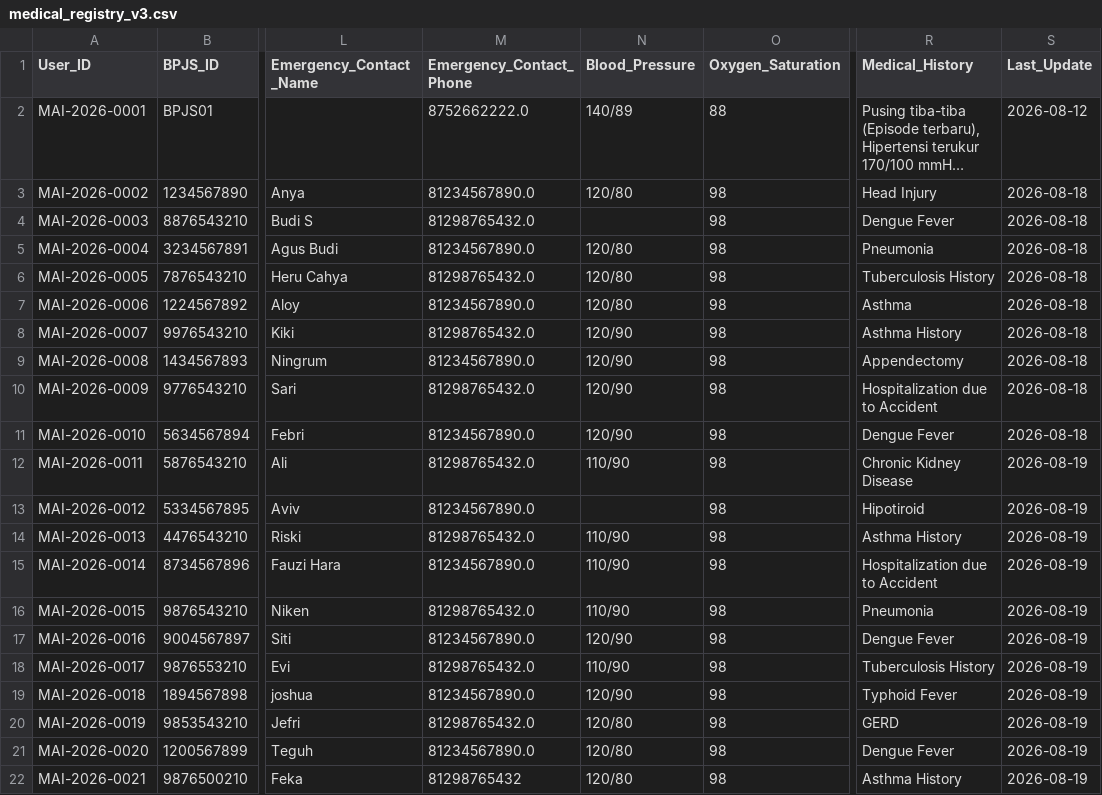
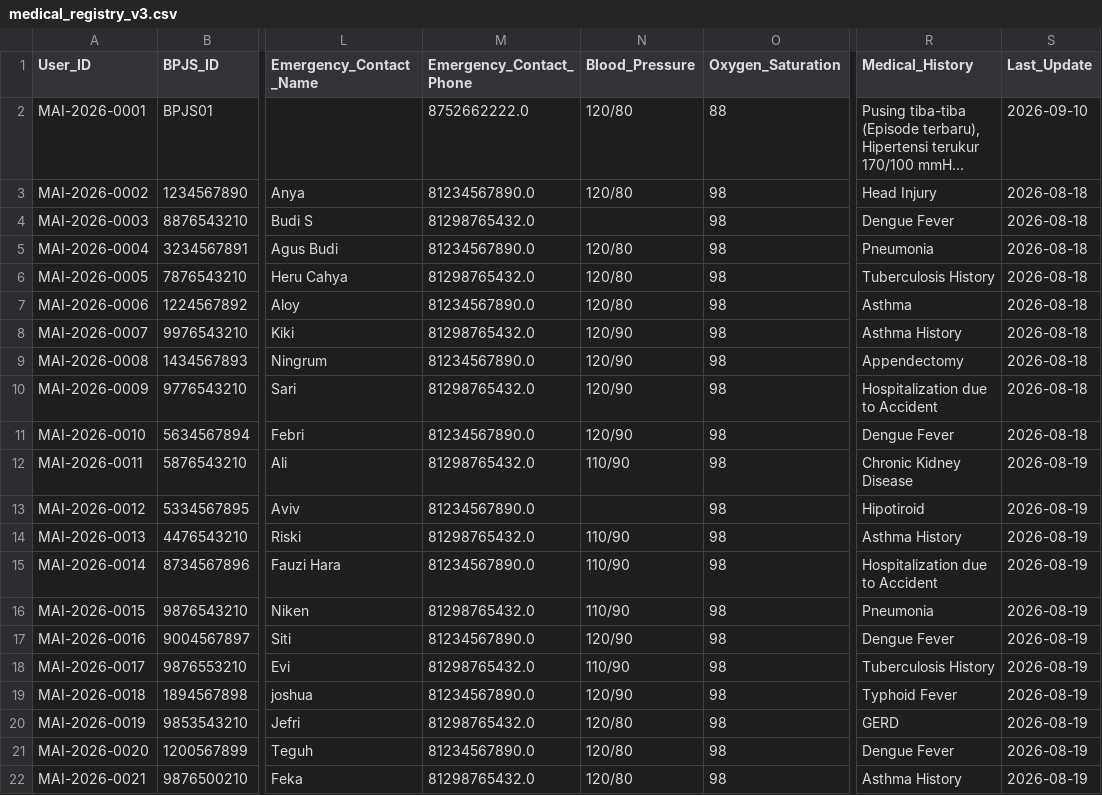
Before and after one commit to angga-afw/qr_nlp7, a CSV file: medical_registry_v3.csv, drawn as a sheet; only a part is shown, gaps mark what is left out; long unchanged cells end in …; the diff names each change by its address in the sheet, - before the commit and + after, or states it on an @@ line.

```diff
--- a/medical_registry_v3.csv
+++ b/medical_registry_v3.csv
-N2 (Blood_Pressure): 140/89
+N2 (Blood_Pressure): 120/80
-S2 (Last_Update): 2026-08-12
+S2 (Last_Update): 2026-09-10
-M22 (Emergency_Contact_Phone): 81298765432
+M22 (Emergency_Contact_Phone): 81298765432.0
```
Also changed, not shown: 7 other files.
